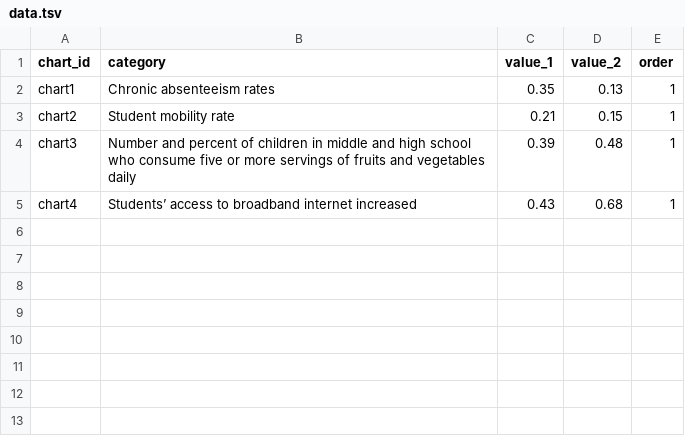
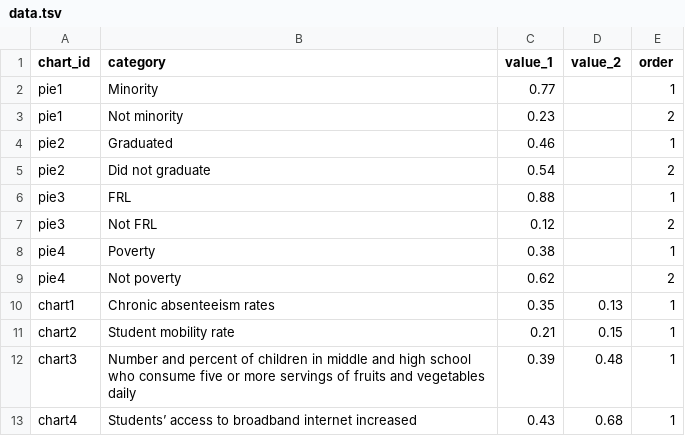
Before and after one commit to slee-w/slee-w.github.io, a TSV file: pn/buffalo/assets/data/data.tsv, drawn as a sheet; the diff names each change by its address in the sheet, - before the commit and + after, or states it on an @@ line.

Commit message:
Buffalo draft #2

```diff
--- a/pn/buffalo/assets/data/data.tsv
+++ b/pn/buffalo/assets/data/data.tsv
+row 2: pie1 | Minority | 0.77 |  | 1
+row 3: pie1 | Not minority | 0.23 |  | 2
+row 4: pie2 | Graduated | 0.46 |  | 1
+row 5: pie2 | Did not graduate | 0.54 |  | 2
+row 6: pie3 | FRL | 0.88 |  | 1
+row 7: pie3 | Not FRL | 0.12 |  | 2
+row 8: pie4 | Poverty | 0.38 |  | 1
+row 9: pie4 | Not poverty | 0.62 |  | 2
```
Also changed, not shown: 5 other files.
